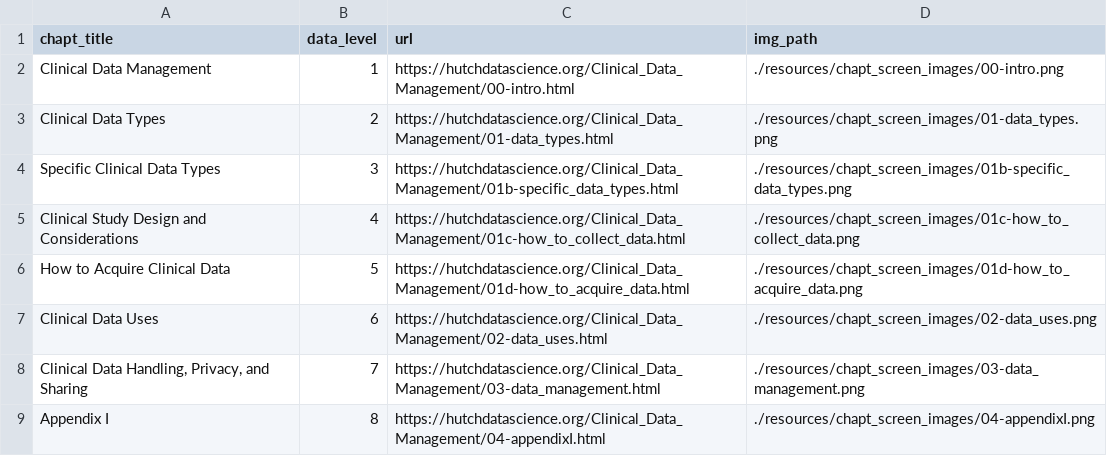
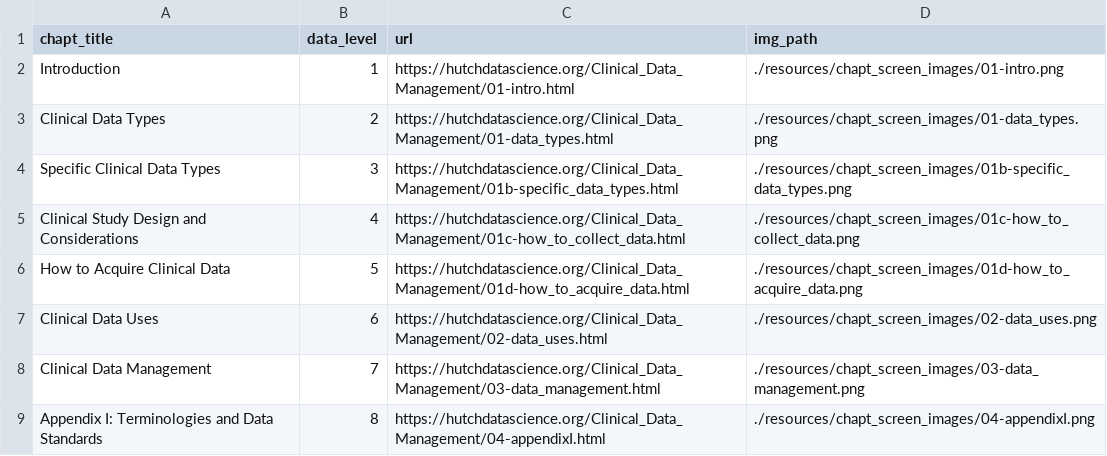
Before and after one commit to fhdsl/Clinical_Data_Management, a TSV file: resources/chapt_screen_images/chapter_urls.tsv, drawn as a sheet.

```diff
--- a/resources/chapt_screen_images/chapter_urls.tsv
+++ b/resources/chapt_screen_images/chapter_urls.tsv
@@ -1,3 +1,3 @@
 chapt_title	data_level	url	img_path
-Clinical Data Management	1	https://hutchdatascience.org/Clinical_Data_Management/00-intro.html	./resources/chapt_screen_images/00-intro.png
+Introduction	1	https://hutchdatascience.org/Clinical_Data_Management/01-intro.html	./resources/chapt_screen_images/01-intro.png
 Clinical Data Types	2	https://hutchdatascience.org/Clinical_Data_Management/01-data_types.html	./resources/chapt_screen_images/01-data_types.png
@@ -7,3 +7,3 @@ How to Acquire Clinical Data	5	https://hutchdatascience.org/Clinical_Data_Manage
 Clinical Data Uses	6	https://hutchdatascience.org/Clinical_Data_Management/02-data_uses.html	./resources/chapt_screen_images/02-data_uses.png
-Clinical Data Handling, Privacy, and Sharing	7	https://hutchdatascience.org/Clinical_Data_Management/03-data_management.html	./resources/chapt_screen_images/03-data_management.png
-Appendix I	8	https://hutchdatascience.org/Clinical_Data_Management/04-appendixI.html	./resources/chapt_screen_images/04-appendixI.png
+Clinical Data Management	7	https://hutchdatascience.org/Clinical_Data_Management/03-data_management.html	./resources/chapt_screen_images/03-data_management.png
+Appendix I: Terminologies and Data Standards	8	https://hutchdatascience.org/Clinical_Data_Management/04-appendixI.html	./resources/chapt_screen_images/04-appendixI.png
```
Also changed, not shown: 26 other files.
